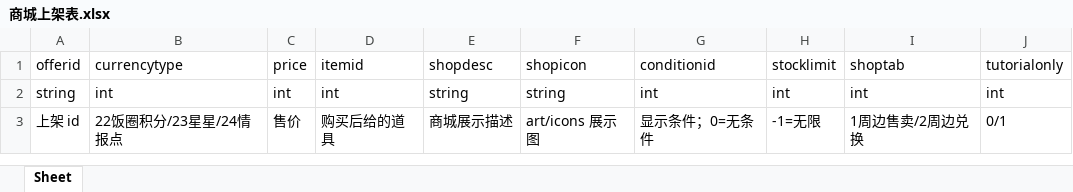
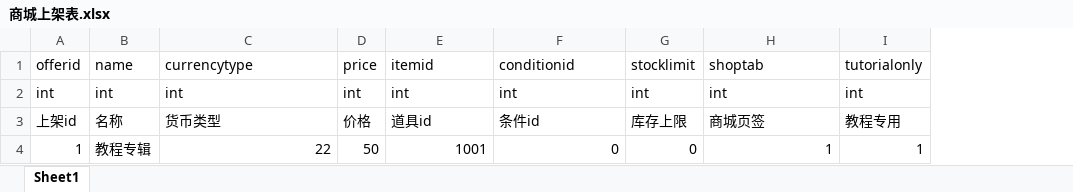
Before and after one commit to yanruosi/pubble-godot, an Excel workbook: data_src/xlsx表/商城上架表.xlsx, sheet Sheet1, drawn as a sheet; values as stored, in another font and other column widths than the file's, no borders; removed rows and columns are numbered as before the commit, all else as after; the diff names each change by its address in the sheet, - before the commit and + after, or states it on an @@ line.

```diff
--- a/data_src/xlsx表/商城上架表.xlsx (sheet Sheet1)
+++ b/data_src/xlsx表/商城上架表.xlsx (sheet Sheet1)
-sheet tab: Sheet
+sheet tab: Sheet1
+column B, rows 1-2: name | int
-column E, rows 1-2: shopdesc | string
-column F, rows 1-2: shopicon | string
-A2: string
+A2: int
-row 3: 上架 id | 22饭圈积分/23星星/24情报点 | 售价 | 购买后给的道具 | 商城展示描述 | art/icons 展示图 | 显示条件；0=无条件 | -1=无限 | 1周边售卖/2周边兑换 | 0/1
+row 3: 上架id | 名称 | 货币类型 | 价格 | 道具id | 条件id | 库存上限 | 商城页签 | 教程专用
+row 4: 1 | 教程专辑 | 22 | 50 | 1001 | 0 | 0 | 1 | 1
```
Also changed, not shown: data_src/xlsx表/投稿模板表.xlsx, data_src/xlsx表/艺人帖表.xlsx, 57 other files.
